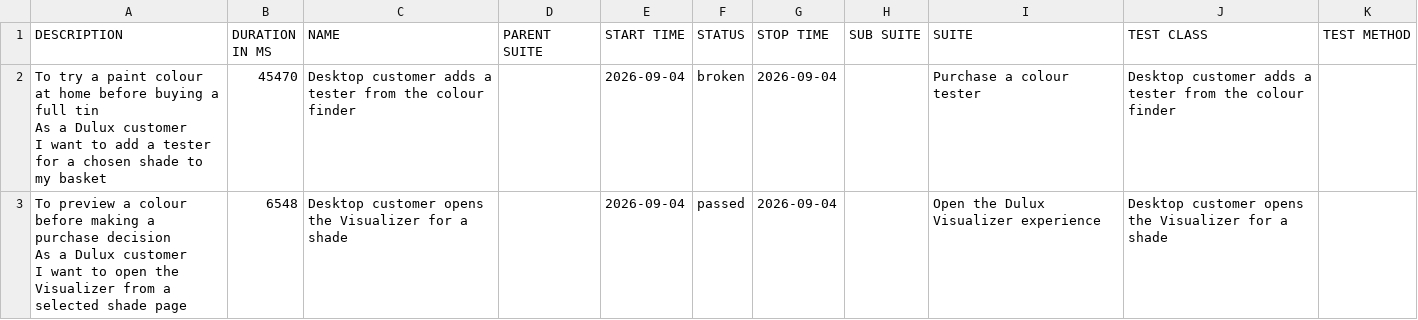
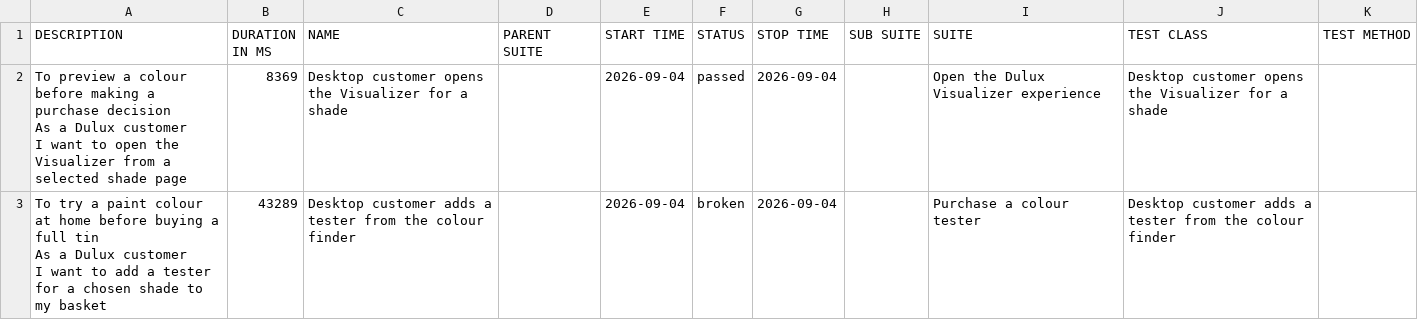
Before and after one commit to magdaU/playwright-e2e-test-dulux, a CSV file: data/suites.csv, drawn as a sheet.

```diff
--- a/data/suites.csv
+++ b/data/suites.csv
@@ -1,7 +1,7 @@
 "DESCRIPTION","DURATION IN MS","NAME","PARENT SUITE","START TIME","STATUS","STOP TIME","SUB SUITE","SUITE","TEST CLASS","TEST METHOD"
-"  To try a paint colour at home before buying a full tin
-  As a Dulux customer
-  I want to add a tester for a chosen shade to my basket","45470","Desktop customer adds a tester from the colour finder","","2026-09-04","broken","2026-09-04","","Purchase a colour tester","Desktop customer adds a tester from the colour finder",""
-"  To preview a colour before making a purchase decision
-  As a Dulux customer
-  I want to open the Visualizer from a selected shade page","6548","Desktop customer opens the Visualizer for a shade","","2026-09-04","passed","2026-09-04","","Open the Dulux Visualizer experience","Desktop customer opens the Visualizer for a shade",""
+"  To preview a colour before making a purchase decision
+  As a Dulux customer
+  I want to open the Visualizer from a selected shade page","8369","Desktop customer opens the Visualizer for a shade","","2026-09-04","passed","2026-09-04","","Open the Dulux Visualizer experience","Desktop customer opens the Visualizer for a shade",""
+"  To try a paint colour at home before buying a full tin
+  As a Dulux customer
+  I want to add a tester for a chosen shade to my basket","43289","Desktop customer adds a tester from the colour finder","","2026-09-04","broken","2026-09-04","","Purchase a colour tester","Desktop customer adds a tester from the colour finder",""
```
Also changed, not shown: 31 other files.
